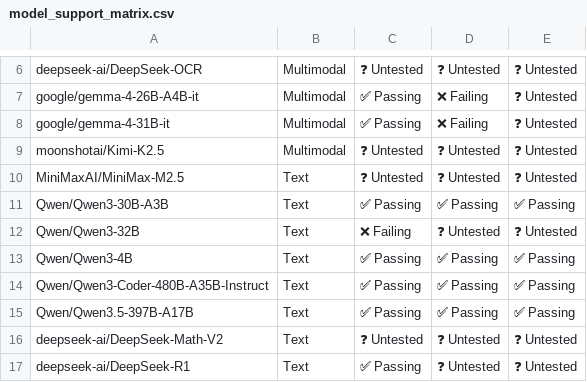
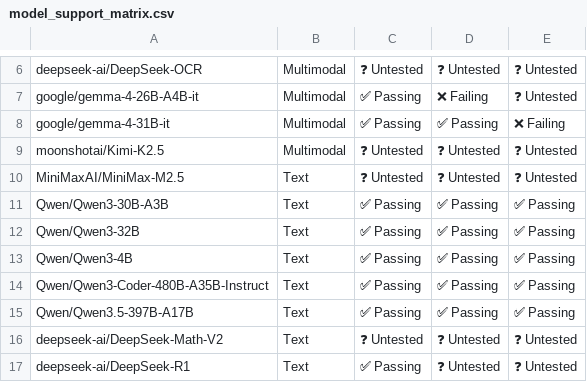
Before and after one commit to j-luwierski/vllm-tpu-inference-qwen4exp-mtp, a CSV file: tpu-interface/support_matrices/nightly/v7x/flax_nnx/model_support_matrix.csv, drawn as a sheet; only a part is shown, gaps mark what is left out; the diff names each change by its address in the sheet, - before the commit and + after, or states it on an @@ line.

Commit message:
[skip ci] Update nightly support matrices for flax_nnx (v6e/v7x)
Signed-off-by: Buildkite Bot <buildkite-bot@users.noreply.github.com>

```diff
--- a/tpu-interface/support_matrices/nightly/v7x/flax_nnx/model_support_matrix.csv
+++ b/tpu-interface/support_matrices/nightly/v7x/flax_nnx/model_support_matrix.csv
-D8: ❌ Failing
+D8: ✅ Passing
-E8: ❓ Untested
+E8: ❌ Failing
-C12: ❌ Failing
+C12: ✅ Passing
-D12: ❓ Untested
+D12: ✅ Passing
-E12: ❓ Untested
+E12: ✅ Passing
```
Also changed, not shown: tpu-interface/support_matrices/nightly/v6e/flax_nnx/model_support_matrix.csv, tpu-interface/support_matrices/nightly/v6e/flax_nnx/parallelism_support_matrix.csv, 3 other files.
